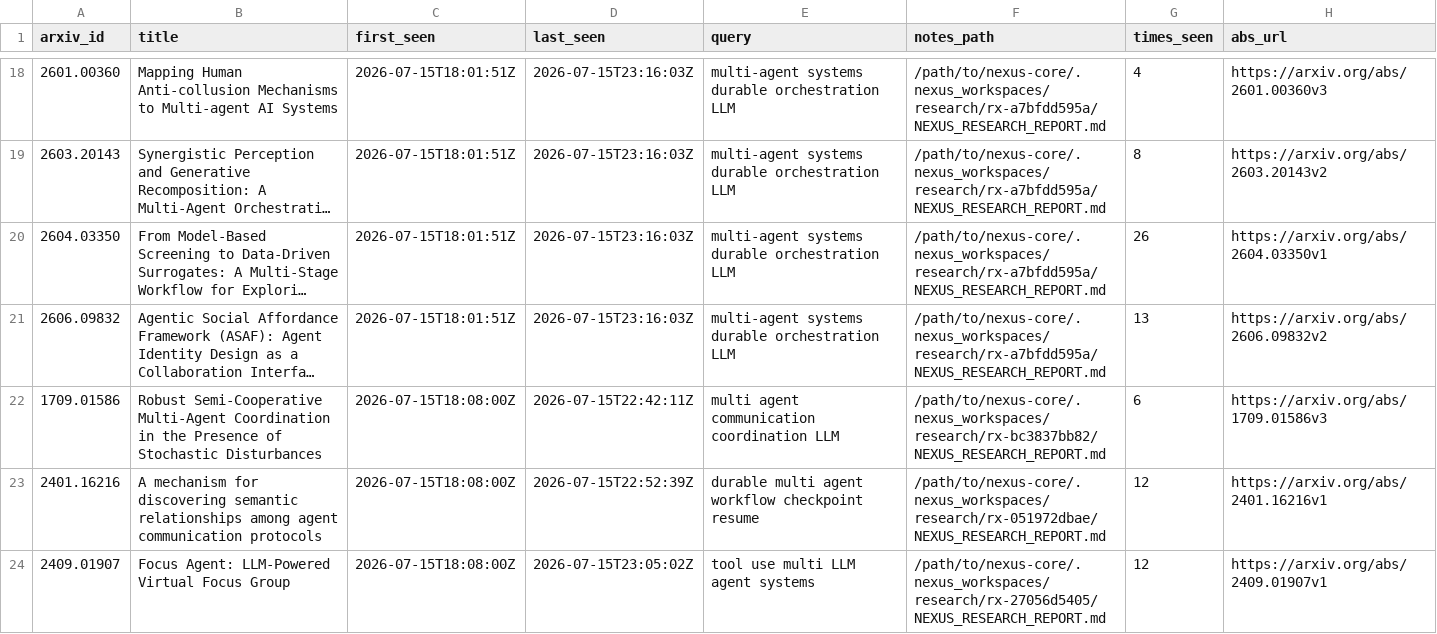
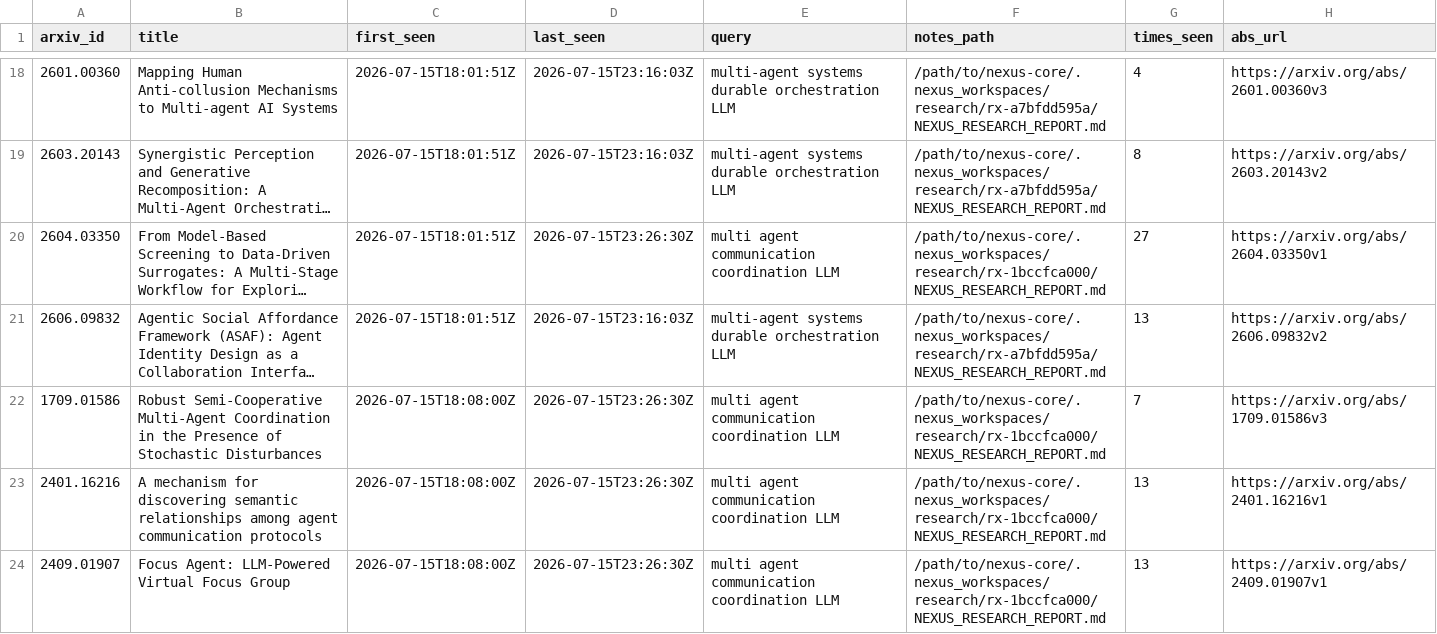
Before and after one commit to VincentMarquez/nexus-core, a CSV file: docs/ARXIV_LEDGER.csv, drawn as a sheet; only a part is shown, gaps mark what is left out; long unchanged cells end in …; the diff covers the shown part only; the diff names each change by its address in the sheet, - before the commit and + after, or states it on an @@ line.

Commit message:
chore(alive): full cycle: 20 arxiv + 20 repos + Grok 4.5 apply (turns≤64)

```diff
--- a/docs/ARXIV_LEDGER.csv
+++ b/docs/ARXIV_LEDGER.csv
-D20 (last_seen): 2026-07-15T23:16:03Z
+D20 (last_seen): 2026-07-15T23:26:30Z
-E20 (query): multi-agent systems durable orchestration LLM
+E20 (query): multi agent communication coordination LLM
-F20 (notes_path): /path/to/nexus-core/.nexus_workspaces/research/rx-a7bfdd595a/NEXUS_RESEARCH_REPORT.md
+F20 (notes_path): /path/to/nexus-core/.nexus_workspaces/research/rx-1bccfca000/NEXUS_RESEARCH_REPORT.md
-G20 (times_seen): 26
+G20 (times_seen): 27
-D22 (last_seen): 2026-07-15T22:42:11Z
+D22 (last_seen): 2026-07-15T23:26:30Z
-F22 (notes_path): /path/to/nexus-core/.nexus_workspaces/research/rx-bc3837bb82/NEXUS_RESEARCH_REPORT.md
+F22 (notes_path): /path/to/nexus-core/.nexus_workspaces/research/rx-1bccfca000/NEXUS_RESEARCH_REPORT.md
-G22 (times_seen): 6
+G22 (times_seen): 7
-D23 (last_seen): 2026-07-15T22:52:39Z
+D23 (last_seen): 2026-07-15T23:26:30Z
-E23 (query): durable multi agent workflow checkpoint resume
+E23 (query): multi agent communication coordination LLM
-F23 (notes_path): /path/to/nexus-core/.nexus_workspaces/research/rx-051972dbae/NEXUS_RESEARCH_REPORT.md
+F23 (notes_path): /path/to/nexus-core/.nexus_workspaces/research/rx-1bccfca000/NEXUS_RESEARCH_REPORT.md
-G23:G24 (times_seen): 12
+G23:G24 (times_seen): 13
-D24 (last_seen): 2026-07-15T23:05:02Z
+D24 (last_seen): 2026-07-15T23:26:30Z
-E24 (query): tool use multi LLM agent systems
+E24 (query): multi agent communication coordination LLM
-F24 (notes_path): /path/to/nexus-core/.nexus_workspaces/research/rx-27056d5405/NEXUS_RESEARCH_REPORT.md
+F24 (notes_path): /path/to/nexus-core/.nexus_workspaces/research/rx-1bccfca000/NEXUS_RESEARCH_REPORT.md
```
Also changed, not shown: 59 edited cells elsewhere in this file, 8 other files.
